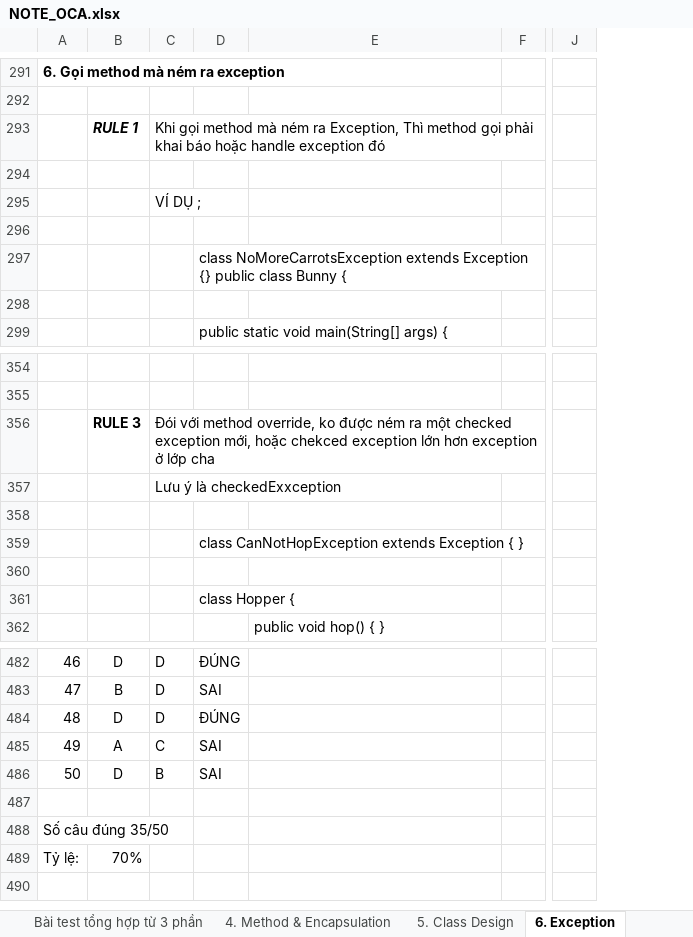
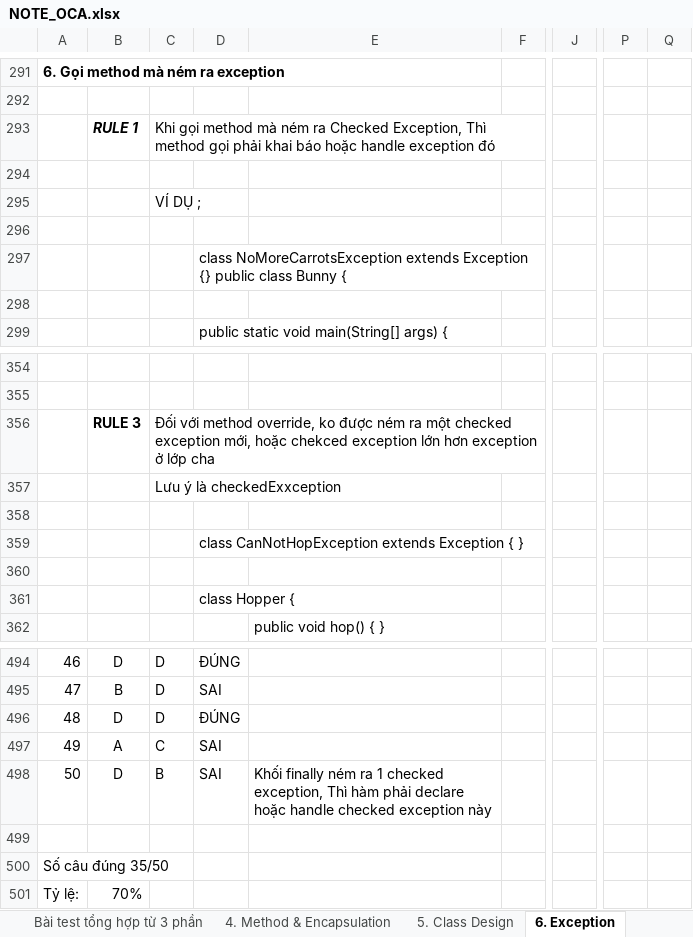
Before and after one commit to hunglp9397/java_oca, an Excel workbook: out/production/java_oca/NOTE_OCA.xlsx, sheet 6. Exception, drawn as a sheet; only a part is shown, gaps mark what is left out; values as stored, in another font and other column widths than the file's, no borders; charts and pictures not drawn; removed rows and columns are numbered as before the commit, all else as after; the diff covers the shown part only; the diff names each change by its address in the sheet, - before the commit and + after, or states it on an @@ line.

```diff
--- a/out/production/java_oca/NOTE_OCA.xlsx (sheet 6. Exception)
+++ b/out/production/java_oca/NOTE_OCA.xlsx (sheet 6. Exception)
-column J, empty
+column J, empty
+column P, empty
+column Q, empty
-C293: …ném ra Exception, Thì…
+C293: …ném ra Checked Exception, Thì…
-C356: Đói với method…
+C356: Đối với method…
-E498: (empty)
+E498: Khối finally ném ra 1 checked exception, Thì hàm phải declare hoặc handle checked exception này
```
Also changed, not shown: 12 added rows, 1 edited cell and cell formats elsewhere in this sheet, sheet 4. Method & Encapsulation, sheet 1. Java basic, sheet 3. Java API, other sheet tabs, charts or pictures, NOTE_OCA.xlsx, 2 other files.
